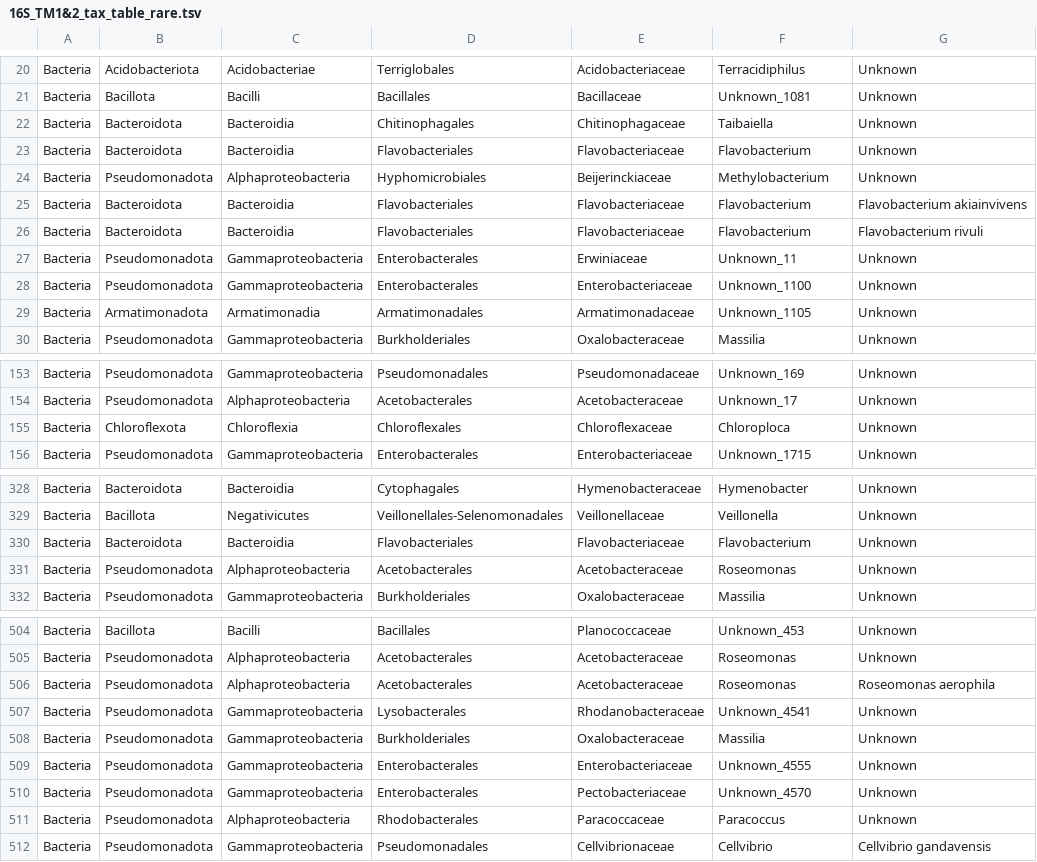
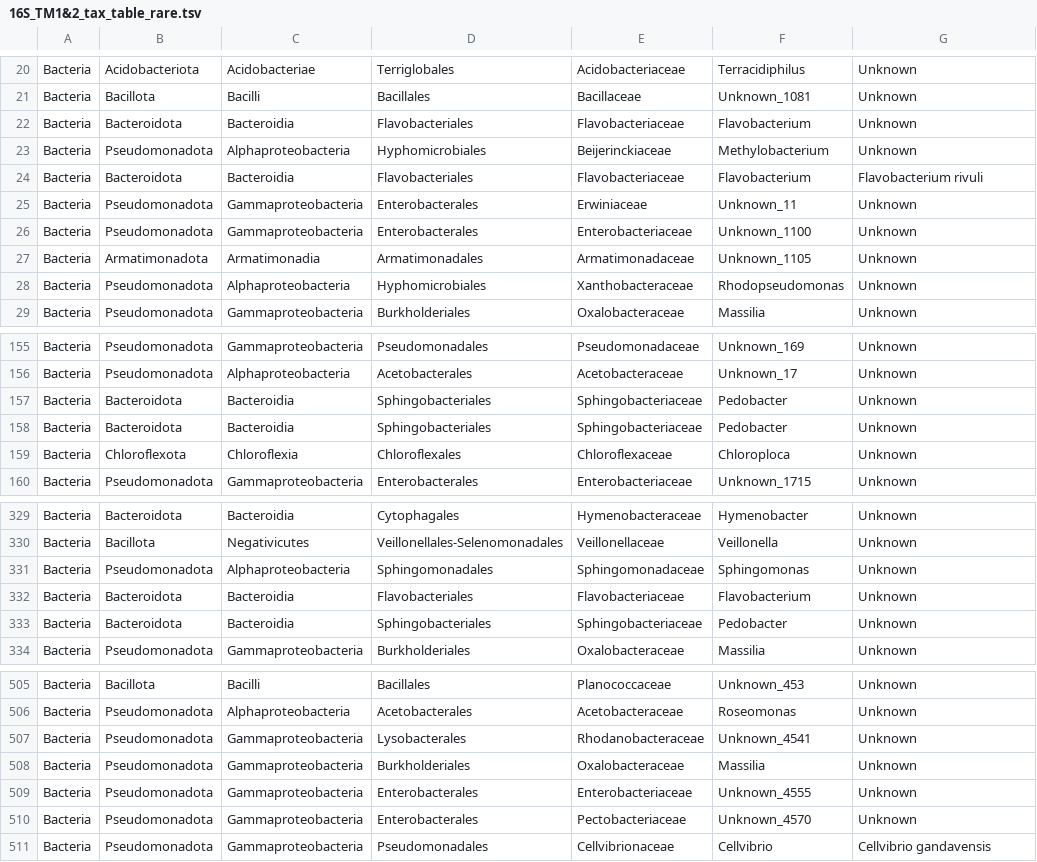
Before and after one commit to sidodq/Y2025.TransMicro2, a TSV file: data/derived_data/3_CommunityComposition/16S_TM1&2_tax_table_rare.tsv, drawn as a sheet; only a part is shown, gaps mark what is left out; the diff covers the shown part only.

```diff
--- a/data/derived_data/3_CommunityComposition/16S_TM1&2_tax_table_rare.tsv
+++ b/data/derived_data/3_CommunityComposition/16S_TM1&2_tax_table_rare.tsv
@@ -21,6 +21,4 @@ Bacteria	Acidobacteriota	Acidobacteriae	Terriglobales	Acidobacteriaceae	Terracid
 Bacteria	Bacillota	Bacilli	Bacillales	Bacillaceae	Unknown_1081	Unknown
-Bacteria	Bacteroidota	Bacteroidia	Chitinophagales	Chitinophagaceae	Taibaiella	Unknown
 Bacteria	Bacteroidota	Bacteroidia	Flavobacteriales	Flavobacteriaceae	Flavobacterium	Unknown
 Bacteria	Pseudomonadota	Alphaproteobacteria	Hyphomicrobiales	Beijerinckiaceae	Methylobacterium	Unknown
-Bacteria	Bacteroidota	Bacteroidia	Flavobacteriales	Flavobacteriaceae	Flavobacterium	Flavobacterium akiainvivens
 Bacteria	Bacteroidota	Bacteroidia	Flavobacteriales	Flavobacteriaceae	Flavobacterium	Flavobacterium rivuli
@@ -29,2 +27,3 @@ Bacteria	Pseudomonadota	Gammaproteobacteria	Enterobacterales	Enterobacteriaceae
 Bacteria	Armatimonadota	Armatimonadia	Armatimonadales	Armatimonadaceae	Unknown_1105	Unknown
+Bacteria	Pseudomonadota	Alphaproteobacteria	Hyphomicrobiales	Xanthobacteraceae	Rhodopseudomonas	Unknown
 Bacteria	Pseudomonadota	Gammaproteobacteria	Burkholderiales	Oxalobacteraceae	Massilia	Unknown
@@ -154,2 +156,4 @@ Bacteria	Pseudomonadota	Gammaproteobacteria	Pseudomonadales	Pseudomonadaceae	Unk
 Bacteria	Pseudomonadota	Alphaproteobacteria	Acetobacterales	Acetobacteraceae	Unknown_17	Unknown
+Bacteria	Bacteroidota	Bacteroidia	Sphingobacteriales	Sphingobacteriaceae	Pedobacter	Unknown
+Bacteria	Bacteroidota	Bacteroidia	Sphingobacteriales	Sphingobacteriaceae	Pedobacter	Unknown
 Bacteria	Chloroflexota	Chloroflexia	Chloroflexales	Chloroflexaceae	Chloroploca	Unknown
@@ -329,4 +330,5 @@ Bacteria	Bacteroidota	Bacteroidia	Cytophagales	Hymenobacteraceae	Hymenobacter	Un
 Bacteria	Bacillota	Negativicutes	Veillonellales-Selenomonadales	Veillonellaceae	Veillonella	Unknown
+Bacteria	Pseudomonadota	Alphaproteobacteria	Sphingomonadales	Sphingomonadaceae	Sphingomonas	Unknown
 Bacteria	Bacteroidota	Bacteroidia	Flavobacteriales	Flavobacteriaceae	Flavobacterium	Unknown
-Bacteria	Pseudomonadota	Alphaproteobacteria	Acetobacterales	Acetobacteraceae	Roseomonas	Unknown
+Bacteria	Bacteroidota	Bacteroidia	Sphingobacteriales	Sphingobacteriaceae	Pedobacter	Unknown
 Bacteria	Pseudomonadota	Gammaproteobacteria	Burkholderiales	Oxalobacteraceae	Massilia	Unknown
@@ -505,3 +506,2 @@ Bacteria	Bacillota	Bacilli	Bacillales	Planococcaceae	Unknown_453	Unknown
 Bacteria	Pseudomonadota	Alphaproteobacteria	Acetobacterales	Acetobacteraceae	Roseomonas	Unknown
-Bacteria	Pseudomonadota	Alphaproteobacteria	Acetobacterales	Acetobacteraceae	Roseomonas	Roseomonas aerophila
 Bacteria	Pseudomonadota	Gammaproteobacteria	Lysobacterales	Rhodanobacteraceae	Unknown_4541	Unknown
@@ -510,3 +510,2 @@ Bacteria	Pseudomonadota	Gammaproteobacteria	Enterobacterales	Enterobacteriaceae
 Bacteria	Pseudomonadota	Gammaproteobacteria	Enterobacterales	Pectobacteriaceae	Unknown_4570	Unknown
-Bacteria	Pseudomonadota	Alphaproteobacteria	Rhodobacterales	Paracoccaceae	Paracoccus	Unknown
 Bacteria	Pseudomonadota	Gammaproteobacteria	Pseudomonadales	Cellvibrionaceae	Cellvibrio	Cellvibrio gandavensis
```
Also changed, not shown: 7 added rows, 7 removed rows and 2 moved rows elsewhere in this file, data/derived_data/3_CommunityComposition/ITS_TM1&2_tax_table_rare.tsv, 36 other files.
